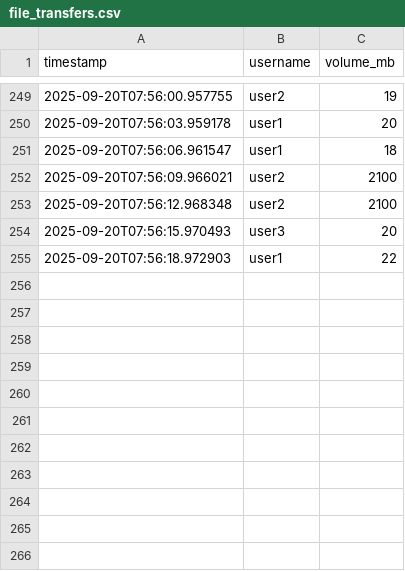
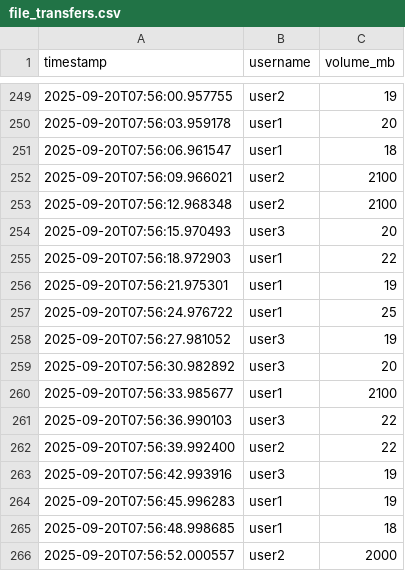
Before and after one commit to Udith-creates/Real-time-cybersecurity-anamoly-detection, a CSV file: file_transfers.csv, drawn as a sheet; only a part is shown, gaps mark what is left out; the diff names each change by its address in the sheet, - before the commit and + after, or states it on an @@ line.

```diff
--- a/file_transfers.csv
+++ b/file_transfers.csv
+row 256: 2025-09-20T07:56:21.975301 | user1 | 19
+row 257: 2025-09-20T07:56:24.976722 | user1 | 25
+row 258: 2025-09-20T07:56:27.981052 | user3 | 19
+row 259: 2025-09-20T07:56:30.982892 | user3 | 20
+row 260: 2025-09-20T07:56:33.985677 | user1 | 2100
+row 261: 2025-09-20T07:56:36.990103 | user3 | 22
+row 262: 2025-09-20T07:56:39.992400 | user2 | 22
+row 263: 2025-09-20T07:56:42.993916 | user3 | 19
+row 264: 2025-09-20T07:56:45.996283 | user1 | 19
+row 265: 2025-09-20T07:56:48.998685 | user1 | 18
+row 266: 2025-09-20T07:56:52.000557 | user2 | 2000
```
Also changed, not shown: log.csv, network_traffic.csv.
